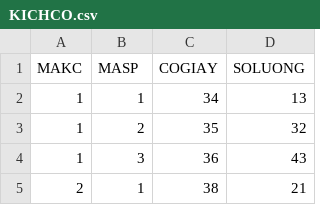
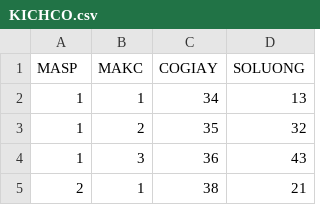
Before and after one commit to KhoaTr197/kickz, a CSV file: db/KICHCO.csv, drawn as a sheet; only a part is shown.

Commit message:
Sửa lại thứ tự cột

```diff
--- a/db/KICHCO.csv
+++ b/db/KICHCO.csv
@@ -1,2 +1,2 @@
-MAKC,MASP,COGIAY,SOLUONG
+MASP,MAKC,COGIAY,SOLUONG
 1,1,34,13
```
